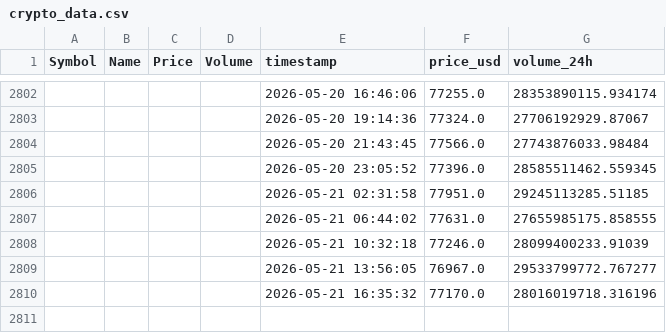
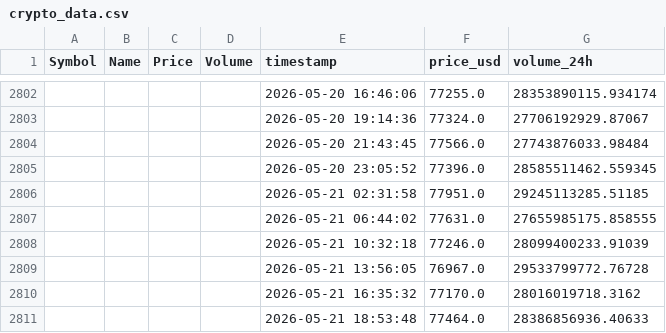
Before and after one commit to Kalpesh1Sharma/kasparro-ultimate, a CSV file: crypto_data.csv, drawn as a sheet; only a part is shown, gaps mark what is left out; the diff names each change by its address in the sheet, - before the commit and + after, or states it on an @@ line.

```diff
--- a/crypto_data.csv
+++ b/crypto_data.csv
-G2809 (volume_24h): 29533799772.767277
+G2809 (volume_24h): 29533799772.76728
-G2810 (volume_24h): 28016019718.316196
+G2810 (volume_24h): 28016019718.3162
+row 2811:  |  |  |  | 2026-05-21 18:53:48 | 77464.0 | 28386856936.40633
```
